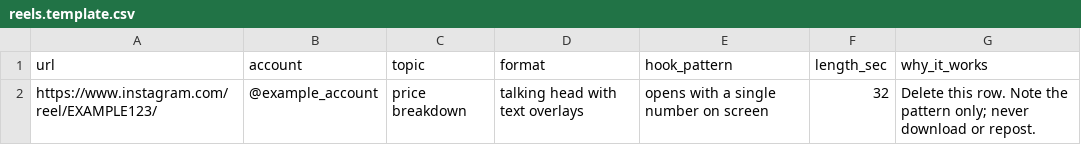
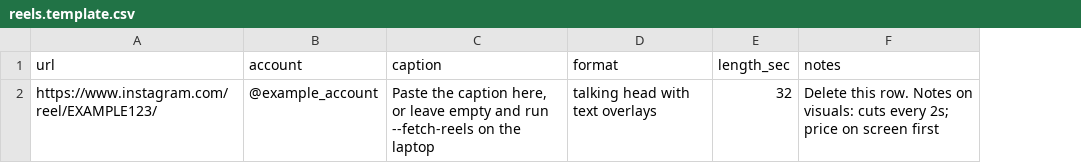
Before and after one commit to jeetabhi003/fmap, a CSV file: data/inputs/reels.template.csv, drawn as a sheet; removed rows and columns are numbered as before the commit, all else as after; the diff names each change by its address in the sheet, - before the commit and + after, or states it on an @@ line.

```diff
--- a/data/inputs/reels.template.csv
+++ b/data/inputs/reels.template.csv
-column C (topic), row 2: price breakdown
+column C (caption), row 2: Paste the caption here, or leave empty and run --fetch-reels on the laptop
-column E (hook_pattern), row 2: opens with a single number on screen
-column G (why_it_works), row 2: Delete this row. Note the pattern only; never download or repost.
+column F (notes), row 2: Delete this row. Notes on visuals: cuts every 2s; price on screen first
```
Also changed, not shown: 24 other files.
